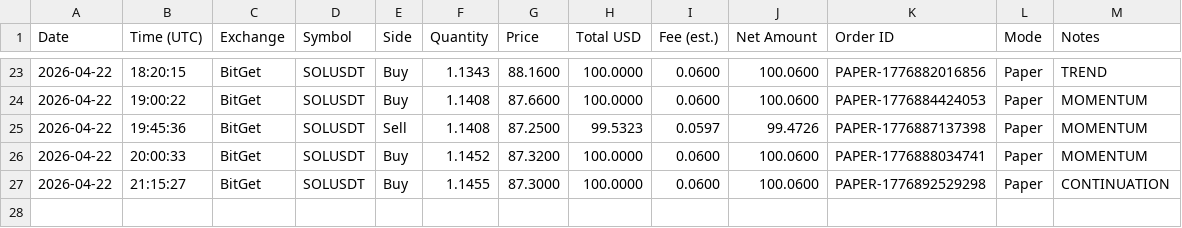
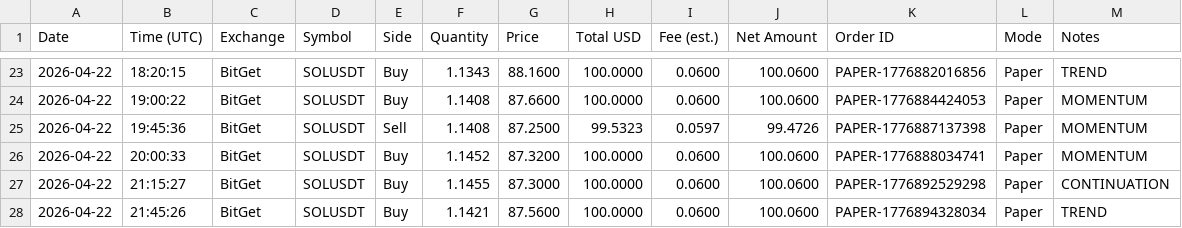
Before and after one commit to linuxdls14-prog/jackson-video-resources-claude-tradingview-mcp-trading, a CSV file: trades.csv, drawn as a sheet; only a part is shown, gaps mark what is left out.

Commit message:
state: trades.csv 2026-04-22T21:45

```diff
--- a/trades.csv
+++ b/trades.csv
@@ -27 +27,2 @@ Date,Time (UTC),Exchange,Symbol,Side,Quantity,Price,Total USD,Fee (est.),Net Amo
 2026-04-22,21:15:27,BitGet,SOLUSDT,Buy,1.1455,87.3000,100.0000,0.0600,100.0600,PAPER-1776892529298,Paper,CONTINUATION
+2026-04-22,21:45:26,BitGet,SOLUSDT,Buy,1.1421,87.5600,100.0000,0.0600,100.0600,PAPER-1776894328034,Paper,TREND
```
